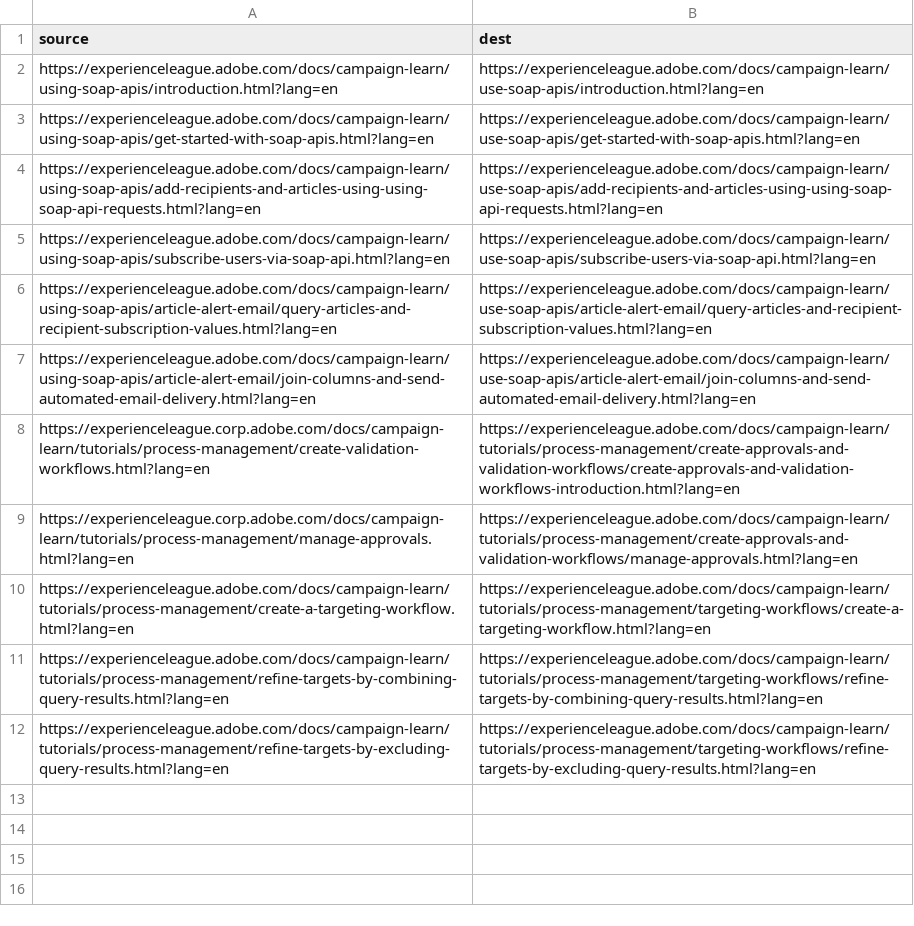
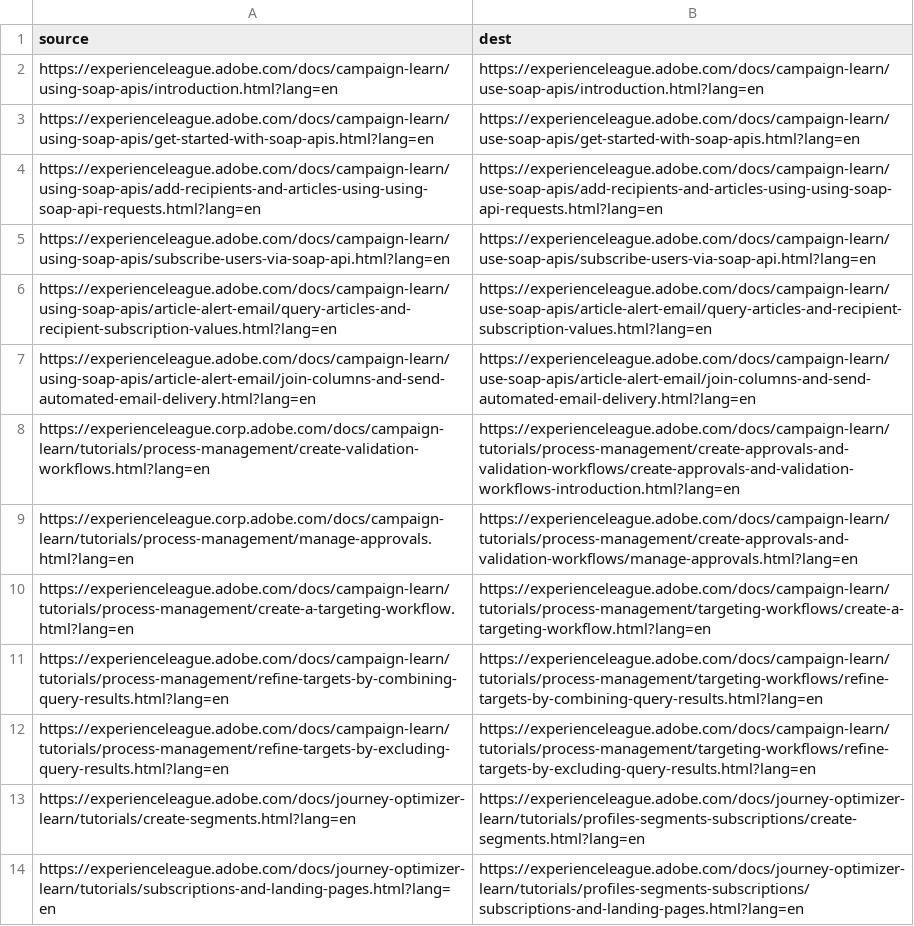
Before and after one commit to AdobeDocs/campaign-learn.de-DE, a CSV file: redirects.csv, drawn as a sheet.

Commit message:
Synced non localizable files from repo .

```diff
--- a/redirects.csv
+++ b/redirects.csv
@@ -12 +12,3 @@ https://experienceleague.adobe.com/docs/campaign-learn/tutorials/process-managem
 https://experienceleague.adobe.com/docs/campaign-learn/tutorials/process-management/refine-targets-by-excluding-query-results.html?lang=en,https://experienceleague.adobe.com/docs/campaign-learn/tutorials/process-management/targeting-workflows/refine-targets-by-excluding-query-results.html?lang=en
+https://experienceleague.adobe.com/docs/journey-optimizer-learn/tutorials/create-segments.html?lang=en,https://experienceleague.adobe.com/docs/journey-optimizer-learn/tutorials/profiles-segments-subscriptions/create-segments.html?lang=en
+https://experienceleague.adobe.com/docs/journey-optimizer-learn/tutorials/subscriptions-and-landing-pages.html?lang=en,https://experienceleague.adobe.com/docs/journey-optimizer-learn/tutorials/profiles-segments-subscriptions/subscriptions-and-landing-pages.html?lang=en
```
